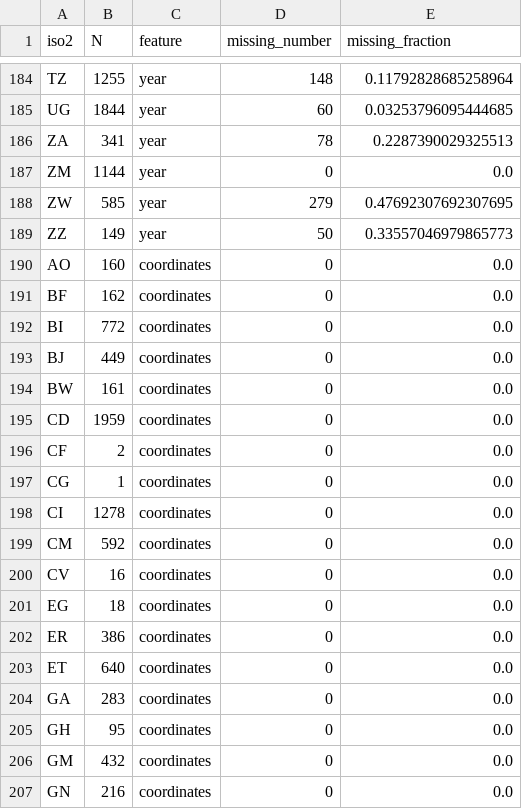
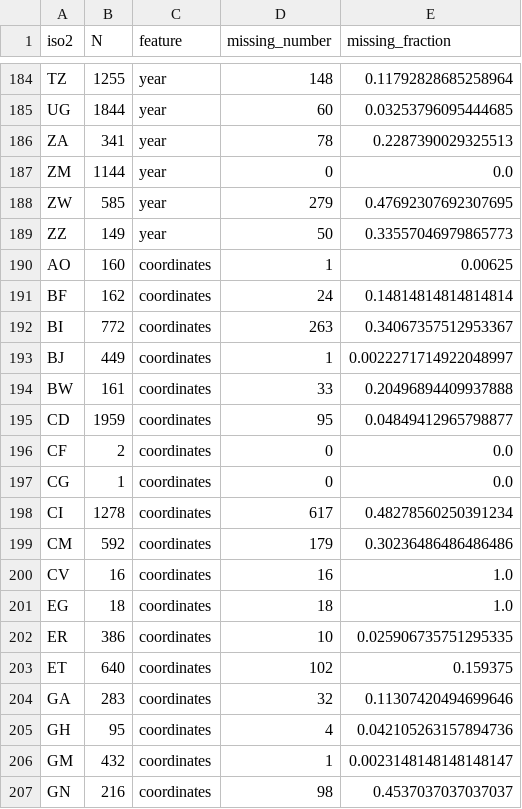
Before and after one commit to helminthiases/preliminary, a CSV file: warehouse/missing/aggregates/spatiotemporal.csv, drawn as a sheet; only a part is shown, gaps mark what is left out; the diff covers the shown part only.

Commit message:
Update warehouse/missing/aggregates/spatiotemporal.csv

```diff
--- a/warehouse/missing/aggregates/spatiotemporal.csv
+++ b/warehouse/missing/aggregates/spatiotemporal.csv
@@ -189,19 +189,19 @@
 "ZZ",149,"year",50,0.33557046979865773
-"AO",160,"coordinates",0,0.0
-"BF",162,"coordinates",0,0.0
-"BI",772,"coordinates",0,0.0
-"BJ",449,"coordinates",0,0.0
-"BW",161,"coordinates",0,0.0
-"CD",1959,"coordinates",0,0.0
+"AO",160,"coordinates",1,0.00625
+"BF",162,"coordinates",24,0.14814814814814814
+"BI",772,"coordinates",263,0.34067357512953367
+"BJ",449,"coordinates",1,0.0022271714922048997
+"BW",161,"coordinates",33,0.20496894409937888
+"CD",1959,"coordinates",95,0.04849412965798877
 "CF",2,"coordinates",0,0.0
 "CG",1,"coordinates",0,0.0
-"CI",1278,"coordinates",0,0.0
-"CM",592,"coordinates",0,0.0
-"CV",16,"coordinates",0,0.0
-"EG",18,"coordinates",0,0.0
-"ER",386,"coordinates",0,0.0
-"ET",640,"coordinates",0,0.0
-"GA",283,"coordinates",0,0.0
-"GH",95,"coordinates",0,0.0
-"GM",432,"coordinates",0,0.0
-"GN",216,"coordinates",0,0.0
+"CI",1278,"coordinates",617,0.48278560250391234
+"CM",592,"coordinates",179,0.30236486486486486
+"CV",16,"coordinates",16,1.0
+"EG",18,"coordinates",18,1.0
+"ER",386,"coordinates",10,0.025906735751295335
+"ET",640,"coordinates",102,0.159375
+"GA",283,"coordinates",32,0.11307420494699646
+"GH",95,"coordinates",4,0.042105263157894736
+"GM",432,"coordinates",1,0.0023148148148148147
+"GN",216,"coordinates",98,0.4537037037037037
```
Also changed, not shown: 58 edited cells elsewhere in this file.
